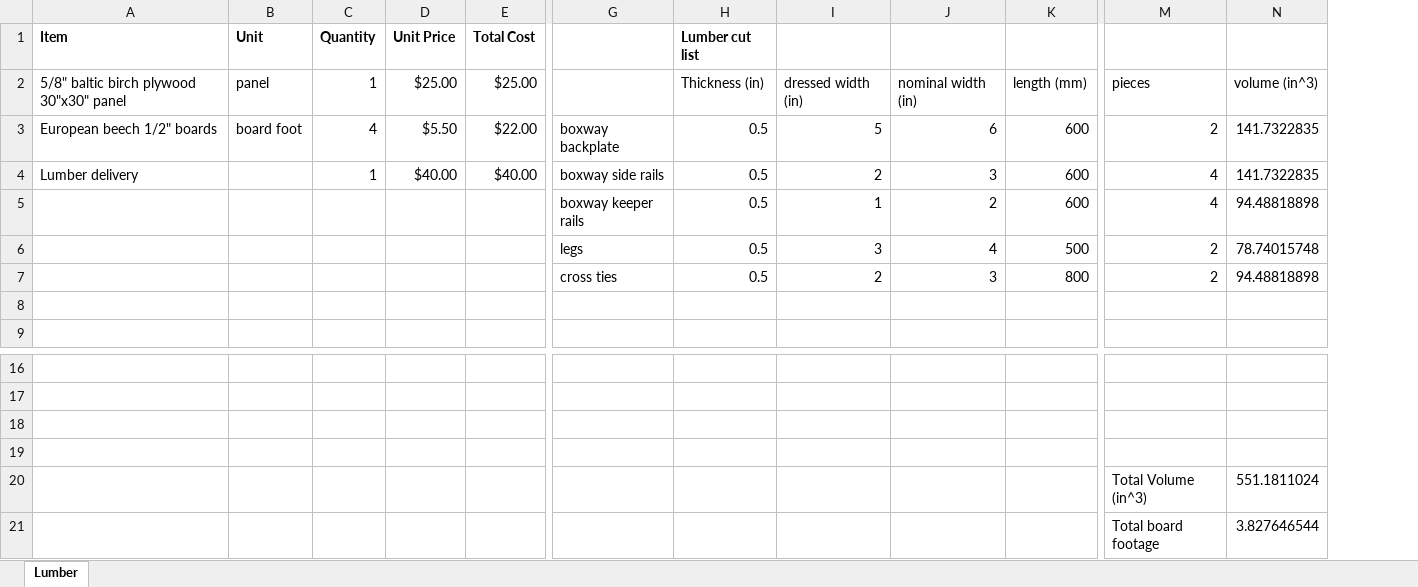
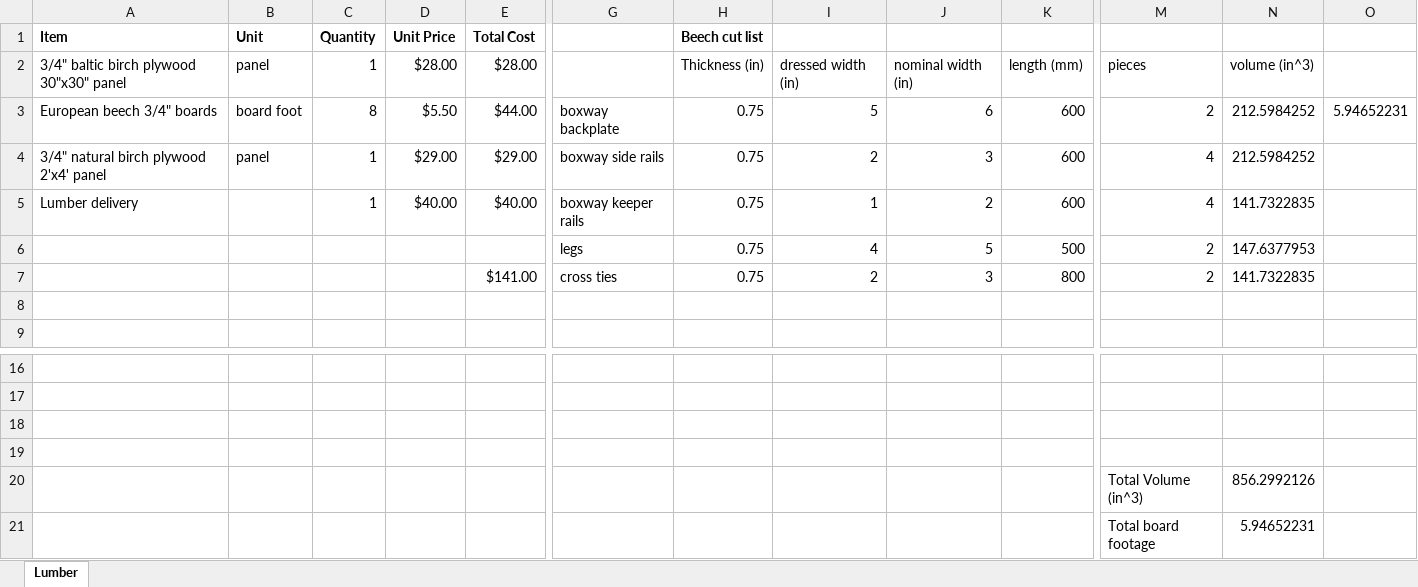
Before and after one commit to tjankovic/2-77-ppd, an Excel workbook: Purchasing/Budget.xlsx, sheet Lumber, drawn as a sheet; only a part is shown, gaps mark what is left out; values as stored, in another font and other column widths than the file's, no borders; removed rows and columns are numbered as before the commit, all else as after; rows hold the shown columns only; the diff names each change by its address in the sheet, - before the commit and + after, or states it on an @@ line.

Commit message:
Revise budget for 0.75 in boards and add cut list.

```diff
--- a/Purchasing/Budget.xlsx (sheet Lumber)
+++ b/Purchasing/Budget.xlsx (sheet Lumber)
-column H (Lumber cut list), rows 2-4: Thickness (in) | 0.5 | 0.5; rows 6-7: 0.5 | 0.5
+column H (Beech cut list), rows 2-3: Thickness (in) | 0.75; rows 5-7: all 0.75
+column O, row 3: 5.94652231
-A2 (Item): 5/8" baltic birch plywood 30"x30" panel
+A2 (Item): 3/4" baltic birch plywood 30"x30" panel
-D2 (Unit Price): $25.00
+D2 (Unit Price): $28.00
-E2 (Total Cost): $25.00
+E2 (Total Cost): $28.00
-A3 (Item): European beech 1/2" boards
+A3 (Item): European beech 3/4" boards
-C3 (Quantity): 4
+C3 (Quantity): 8
-E3 (Total Cost): $22.00
+E3 (Total Cost): $44.00
-N3: 141.7322835
+N3: 212.5984252
+row 4: 3/4" natural birch plywood 2'x4' panel | panel | 1 | $29.00 | $29.00 | boxway side rails | 0.75 | 2 | 3 | 600 | 4 | 212.5984252
-G5: boxway side rails
+G5: boxway keeper rails
-I5: 2
+I5: 1
-J5: 3
+J5: 2
-row 5:  |  |  |  |  | boxway keeper rails | 0.5 | 1 | 2 | 600 | 4 | 94.48818898
-I6: 3
+I6: 4
-J6: 4
+J6: 5
-N6: 78.74015748
+N6: 147.6377953
-E7 (Total Cost): (empty)
+E7 (Total Cost): $141.00
-N7: 94.48818898
+N7: 141.7322835
-N20: 551.1811024
+N20: 856.2992126
-N21: 3.827646544
+N21: 5.94652231
```
Also changed, not shown: formulas that keep their value, 1 other file.
